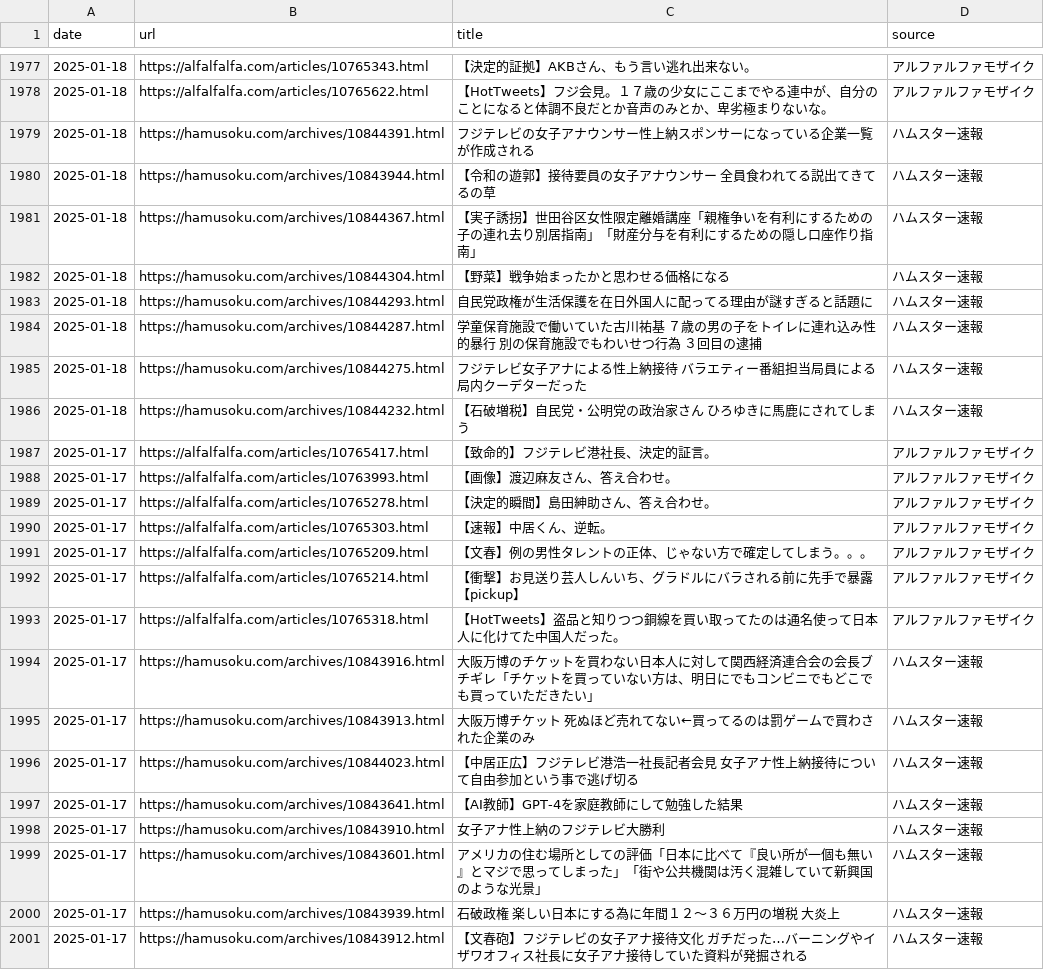
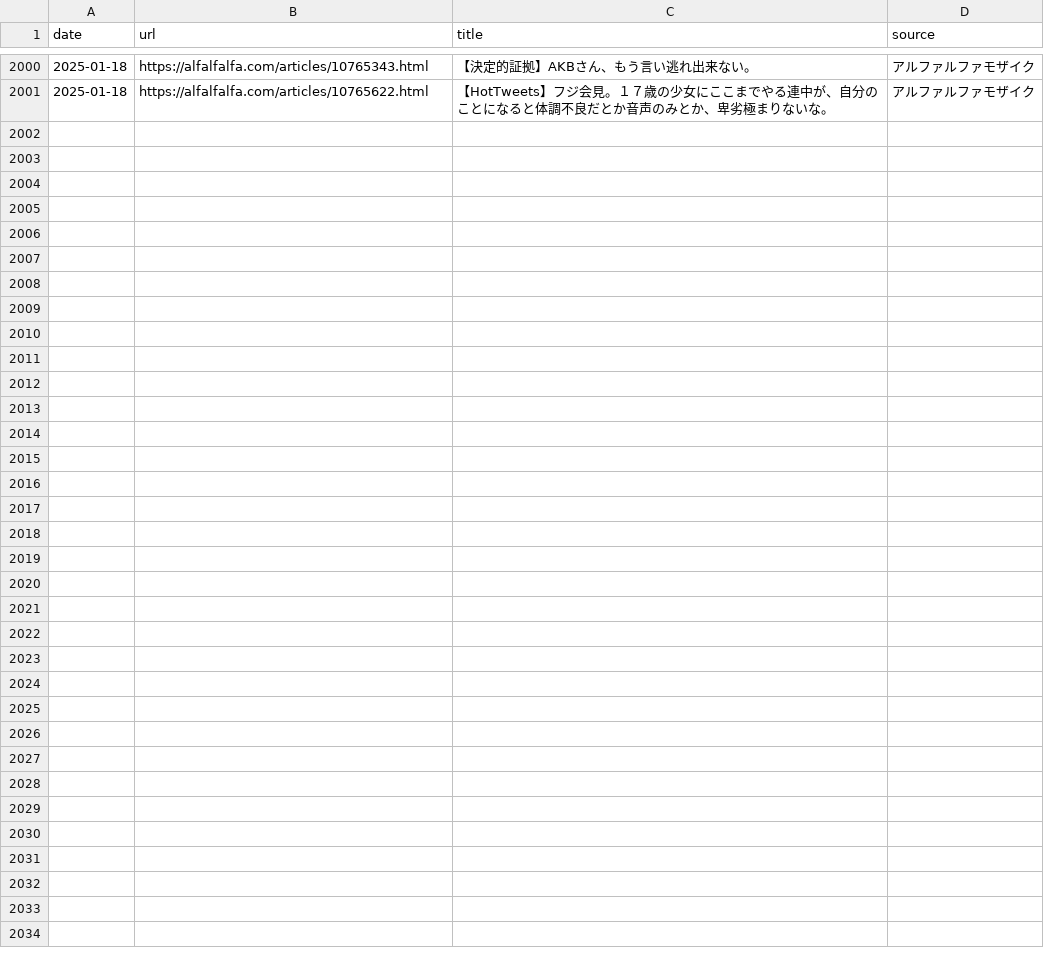
Before and after one commit to frameghostman/githubactionstest, a CSV file: blog_data.csv, drawn as a sheet; only a part is shown, gaps mark what is left out; the diff covers the shown part only.

```diff
--- a/blog_data.csv
+++ b/blog_data.csv
@@ -1978,24 +2001 @@ date,url,title,source
 2025-01-18,https://alfalfalfa.com/articles/10765622.html,【HotTweets】フジ会見。１７歳の少女にここまでやる連中が、自分のことになると体調不良だとか音声のみとか、卑劣極まりないな。,アルファルファモザイク
-2025-01-18,https://hamusoku.com/archives/10844391.html,フジテレビの女子アナウンサー性上納スポンサーになっている企業一覧が作成される,ハムスター速報
-2025-01-18,https://hamusoku.com/archives/10843944.html,【令和の遊郭】接待要員の女子アナウンサー　全員食われてる説出てきてるの草,ハムスター速報
-2025-01-18,https://hamusoku.com/archives/10844367.html,【実子誘拐】世田谷区女性限定離婚講座「親権争いを有利にするための子の連れ去り別居指南」「財産分与を有利にするための隠し口座作り指南」,ハムスター速報
-2025-01-18,https://hamusoku.com/archives/10844304.html,【野菜】戦争始まったかと思わせる価格になる,ハムスター速報
-2025-01-18,https://hamusoku.com/archives/10844293.html,自民党政権が生活保護を在日外国人に配ってる理由が謎すぎると話題に,ハムスター速報
-2025-01-18,https://hamusoku.com/archives/10844287.html,学童保育施設で働いていた古川祐基　７歳の男の子をトイレに連れ込み性的暴行　別の保育施設でもわいせつ行為　３回目の逮捕,ハムスター速報
-2025-01-18,https://hamusoku.com/archives/10844275.html,フジテレビ女子アナによる性上納接待　バラエティー番組担当局員による局内クーデターだった,ハムスター速報
-2025-01-18,https://hamusoku.com/archives/10844232.html,【石破増税】自民党・公明党の政治家さん　ひろゆきに馬鹿にされてしまう,ハムスター速報
-2025-01-17,https://alfalfalfa.com/articles/10765417.html,【致命的】フジテレビ港社長、決定的証言。,アルファルファモザイク
-2025-01-17,https://alfalfalfa.com/articles/10763993.html,【画像】渡辺麻友さん、答え合わせ。,アルファルファモザイク
-2025-01-17,https://alfalfalfa.com/articles/10765278.html,【決定的瞬間】島田紳助さん、答え合わせ。,アルファルファモザイク
-2025-01-17,https://alfalfalfa.com/articles/10765303.html,【速報】中居くん、逆転。,アルファルファモザイク
-2025-01-17,https://alfalfalfa.com/articles/10765209.html,【文春】例の男性タレントの正体、じゃない方で確定してしまう。。。,アルファルファモザイク
-2025-01-17,https://alfalfalfa.com/articles/10765214.html,【衝撃】お見送り芸人しんいち、グラドルにバラされる前に先手で暴露【pickup】,アルファルファモザイク
-2025-01-17,https://alfalfalfa.com/articles/10765318.html,【HotTweets】盗品と知りつつ銅線を買い取ってたのは通名使って日本人に化けてた中国人だった。,アルファルファモザイク
-2025-01-17,https://hamusoku.com/archives/10843916.html,大阪万博のチケットを買わない日本人に対して関西経済連合会の会長ブチギレ「チケットを買っていない方は、明日にでもコンビニでもどこでも買っていただきたい」,ハムスター速報
-2025-01-17,https://hamusoku.com/archives/10843913.html,大阪万博チケット　死ぬほど売れてない←買ってるのは罰ゲームで買わされた企業のみ,ハムスター速報
-2025-01-17,https://hamusoku.com/archives/10844023.html,【中居正広】フジテレビ港浩一社長記者会見　女子アナ性上納接待について自由参加という事で逃げ切る,ハムスター速報
-2025-01-17,https://hamusoku.com/archives/10843641.html,【AI教師】GPT-4を家庭教師にして勉強した結果,ハムスター速報
-2025-01-17,https://hamusoku.com/archives/10843910.html,女子アナ性上納のフジテレビ大勝利,ハムスター速報
-2025-01-17,https://hamusoku.com/archives/10843601.html,アメリカの住む場所としての評価「日本に比べて『良い所が一個も無い』とマジで思ってしまった」「街や公共機関は汚く混雑していて新興国のような光景」,ハムスター速報
-2025-01-17,https://hamusoku.com/archives/10843939.html,石破政権　楽しい日本にする為に年間１２～３６万円の増税　大炎上,ハムスター速報
-2025-01-17,https://hamusoku.com/archives/10843912.html,【文春砲】フジテレビの女子アナ接待文化　ガチだった…バーニングやイザワオフィス社長に女子アナ接待していた資料が発掘される,ハムスター速報
```
Also changed, not shown: 23 added rows elsewhere in this file, 2 other files.
